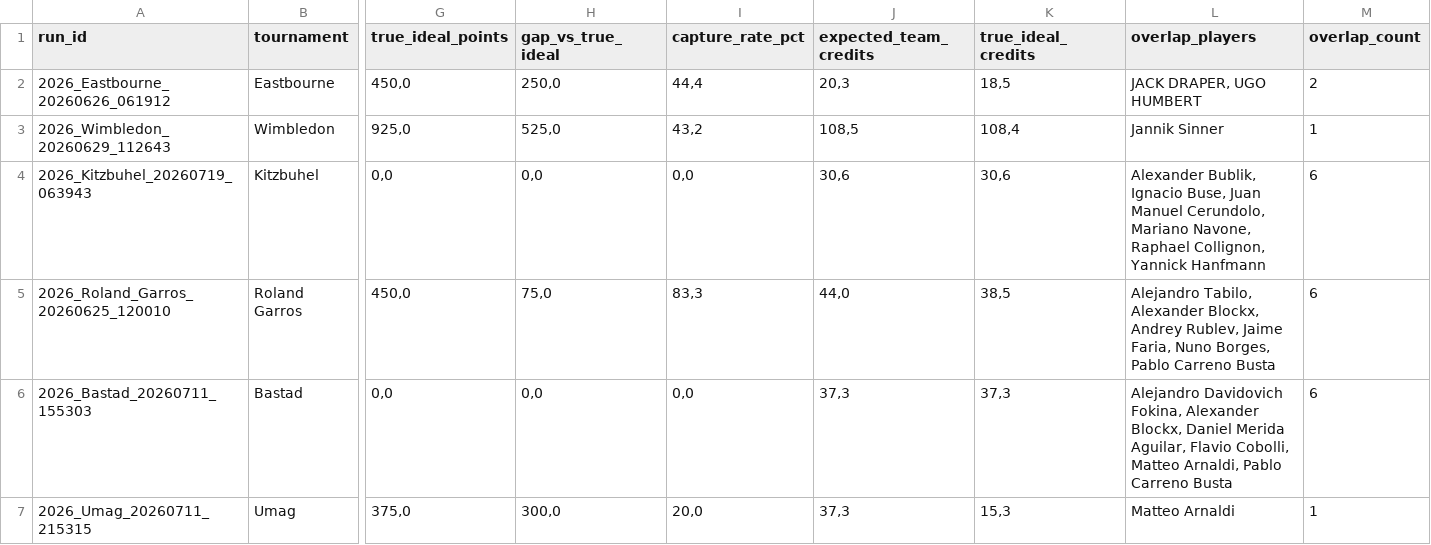
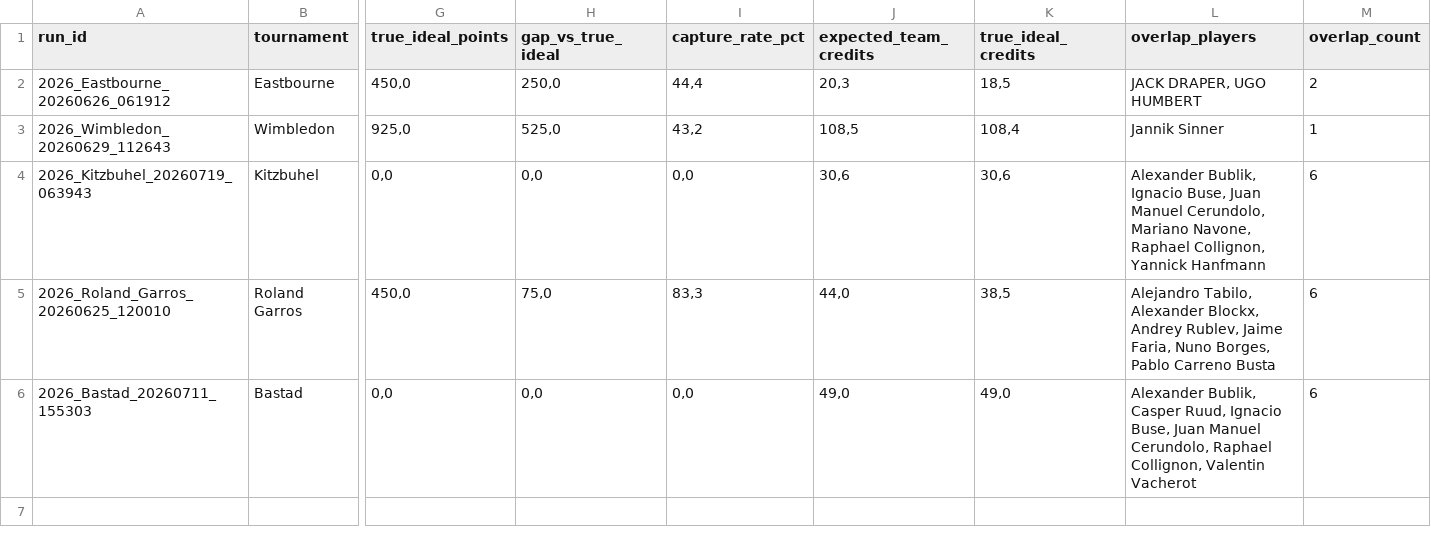
Before and after one commit to fmldavideesposito-blip/smash-it-model-lab, a CSV file: data/capture_rate_history.csv, drawn as a sheet; only a part is shown, gaps mark what is left out; rows hold the shown columns only; the diff names each change by its address in the sheet, - before the commit and + after, or states it on an @@ line.

Commit message:
Update Capture Rate History 2026-07-21 07:58:36.286537

```diff
--- a/data/capture_rate_history.csv
+++ b/data/capture_rate_history.csv
-J6 (expected_team_credits): 37,3
+J6 (expected_team_credits): 49,0
-K6 (true_ideal_credits): 37,3
+K6 (true_ideal_credits): 49,0
-L6 (overlap_players): Alejandro Davidovich Fokina, Alexander Blockx, Daniel Merida Aguilar, Flavio Cobolli, Matteo Arnaldi, Pablo Carreno Busta
+L6 (overlap_players): Alexander Bublik, Casper Ruud, Ignacio Buse, Juan Manuel Cerundolo, Raphael Collignon, Valentin Vacherot
-row 7: 2026_Umag_20260711_215315 | Umag | 375,0 | 300,0 | 20,0 | 37,3 | 15,3 | Matteo Arnaldi | 1
```
